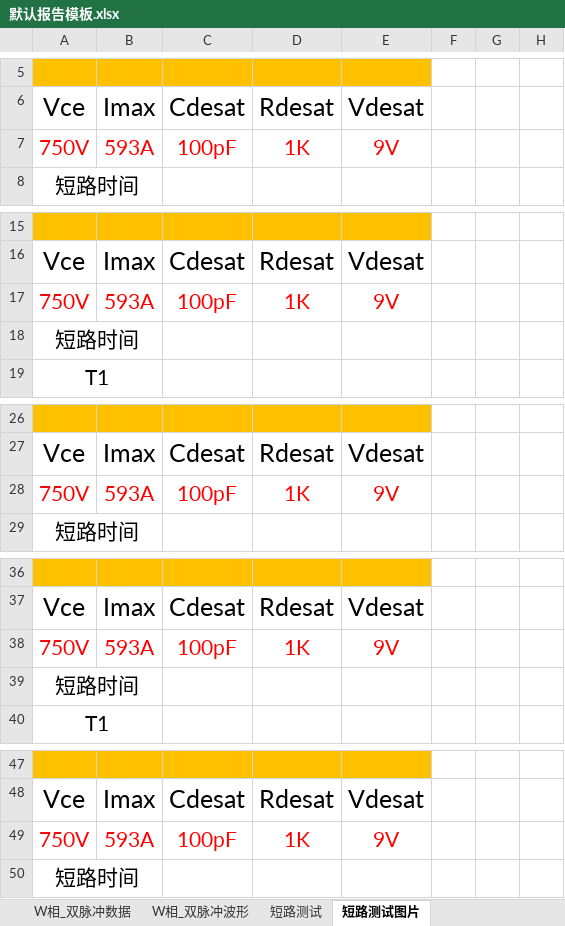
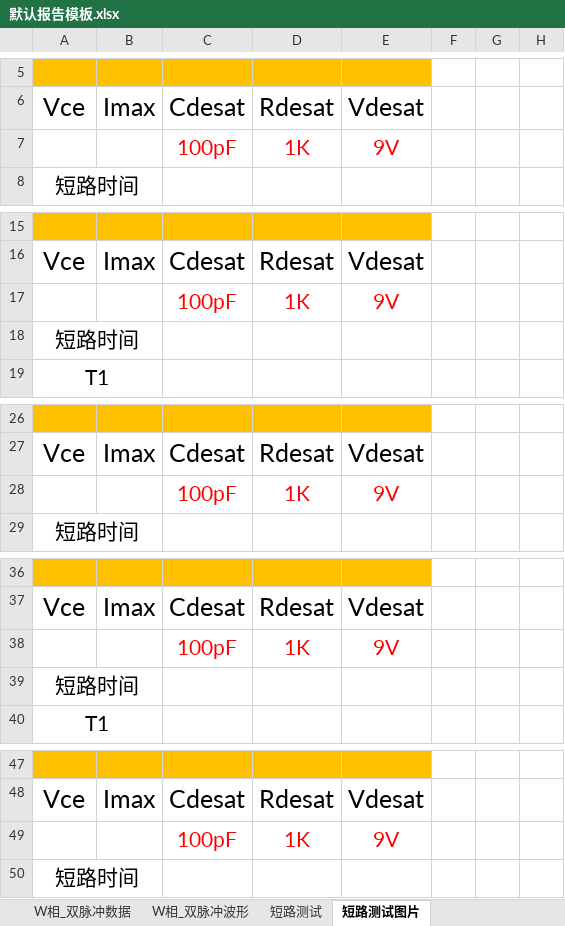
Before and after one commit to TaoCultivator/DPT, an Excel workbook: 默认报告模板.xlsx, sheet 短路测试图片, drawn as a sheet; only a part is shown, gaps mark what is left out; values as stored, in another font and other column widths than the file's, no borders; the diff covers the shown part only; the diff names each change by its address in the sheet, - before the commit and + after, or states it on an @@ line.

```diff
--- a/默认报告模板.xlsx (sheet 短路测试图片)
+++ b/默认报告模板.xlsx (sheet 短路测试图片)
-A7: 750V
+A7: (empty)
-B7: 593A
+B7: (empty)
-A17: 750V
+A17: (empty)
-B17: 593A
+B17: (empty)
-A28: 750V
+A28: (empty)
-B28: 593A
+B28: (empty)
-A38: 750V
+A38: (empty)
-B38: 593A
+B38: (empty)
-A49: 750V
+A49: (empty)
-B49: 593A
+B49: (empty)
```
Also changed, not shown: 26 edited cells elsewhere in this sheet, sheet U相_双脉冲波形, sheet V相_双脉冲波形, sheet W相_双脉冲波形, sheet 短路测试, 11 other files.
